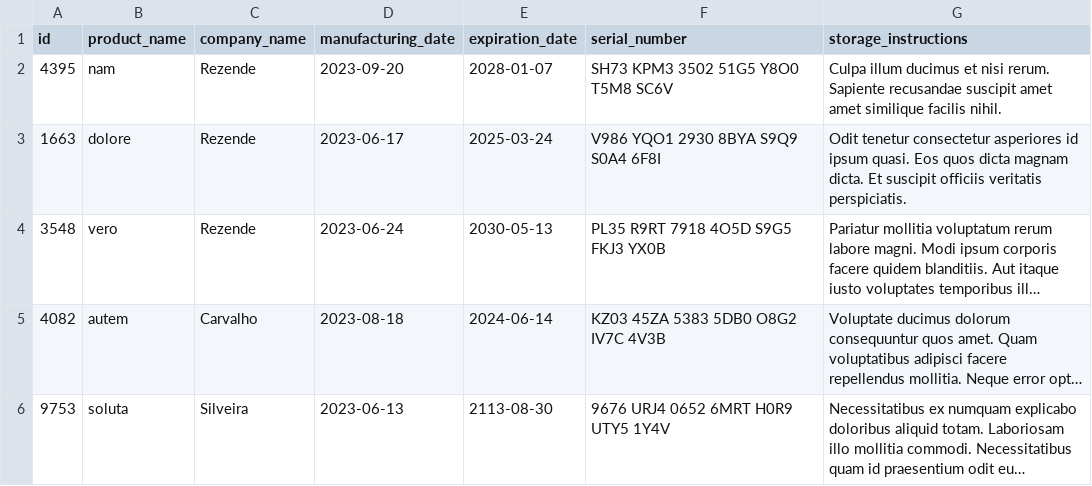
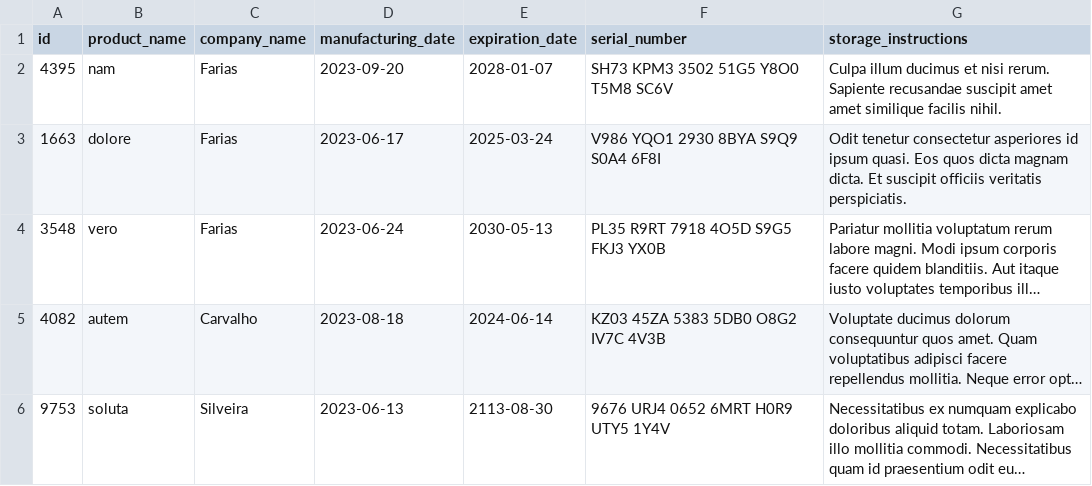
Before and after one commit to linahsu/projeto-inventory-report, a CSV file: inventory_report/data/inventory.csv, drawn as a sheet; long unchanged cells end in …; the diff names each change by its address in the sheet, - before the commit and + after, or states it on an @@ line.

Commit message:
feat: implements class Inventory

```diff
--- a/inventory_report/data/inventory.csv
+++ b/inventory_report/data/inventory.csv
-C2:C4 (company_name): Rezende
+C2:C4 (company_name): Farias
```
Also changed, not shown: 4 other files.
